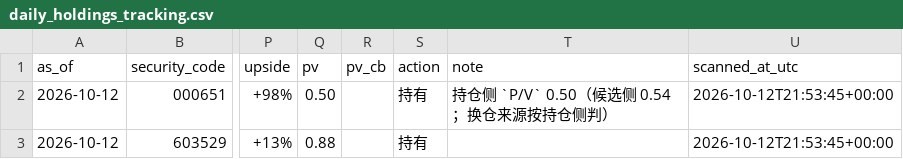
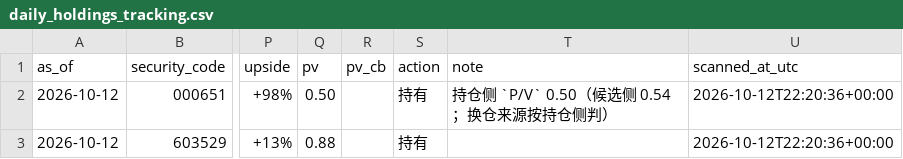
Before and after one commit to wylflc/raykey, a CSV file: data/processed/daily_holdings_tracking.csv, drawn as a sheet; only a part is shown, gaps mark what is left out; the diff names each change by its address in the sheet, - before the commit and + after, or states it on an @@ line.

```diff
--- a/data/processed/daily_holdings_tracking.csv
+++ b/data/processed/daily_holdings_tracking.csv
-U2:U3 (scanned_at_utc): 2026-10-12T21:53:45+00:00
+U2:U3 (scanned_at_utc): 2026-10-12T22:20:36+00:00
```
Also changed, not shown: data/interim/overseas_roic_years.csv, data/processed/daily_buy_candidates.csv, 7 other files.
